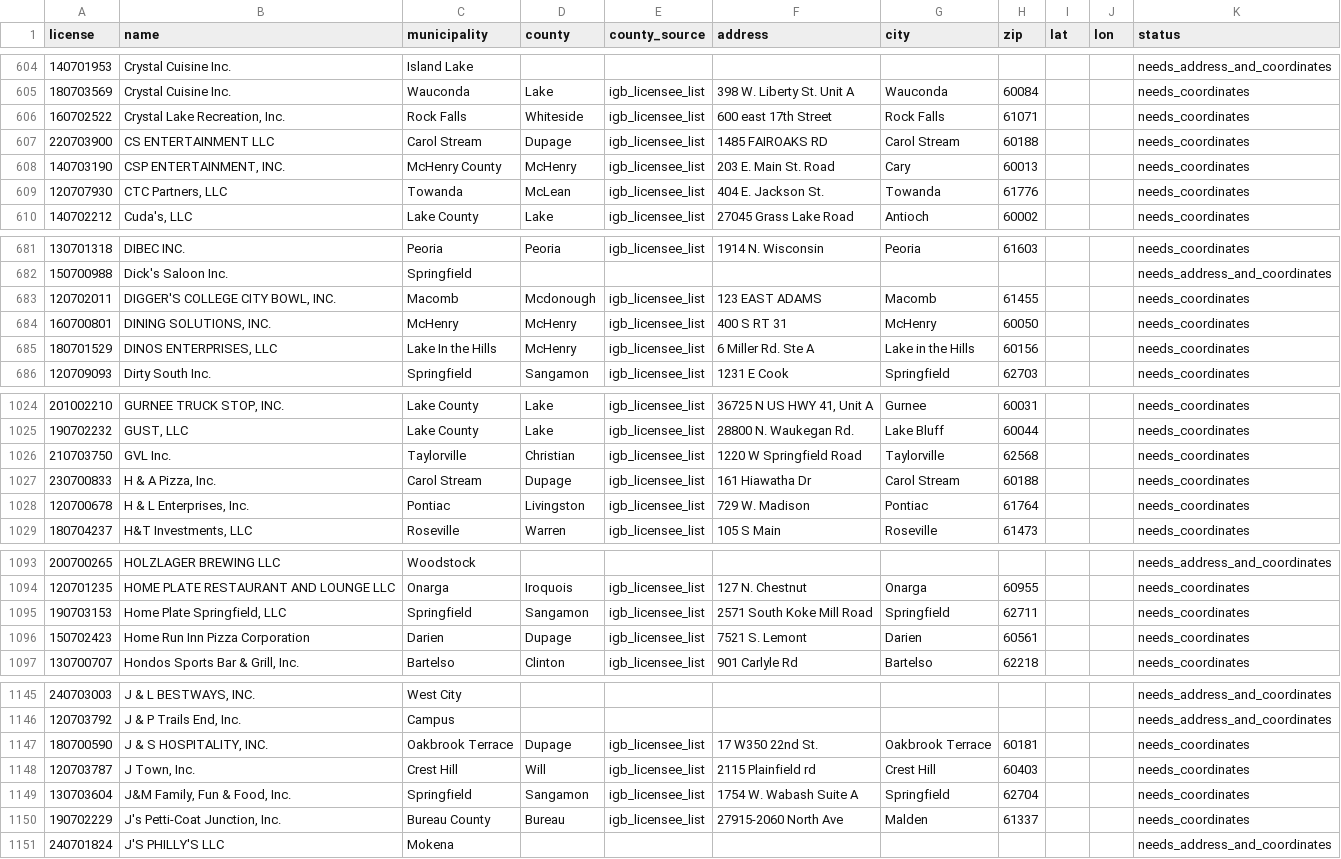
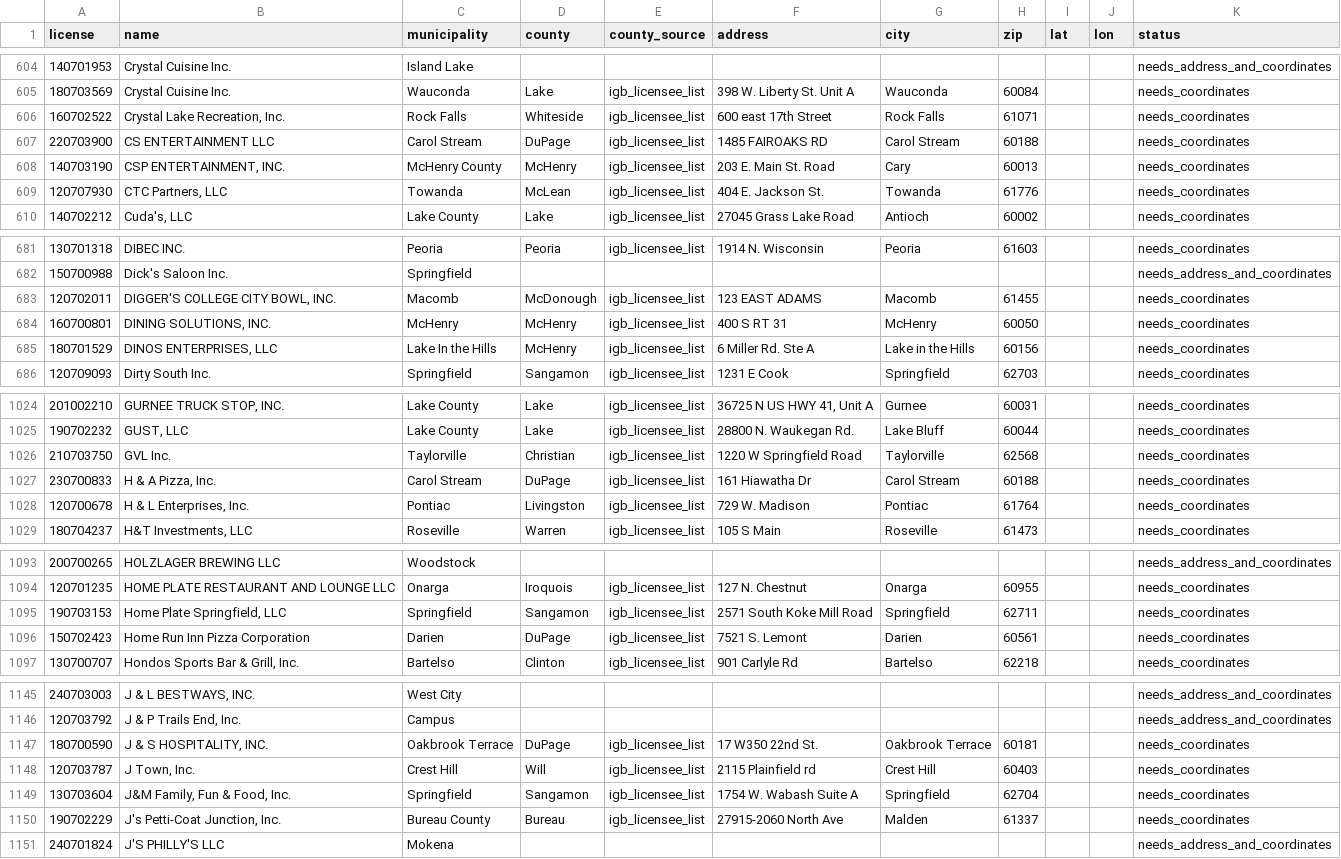
Before and after one commit to sathington3/dupage-cook-slot-map, a CSV file: enrichment-queue.csv, drawn as a sheet; only a part is shown, gaps mark what is left out; the diff covers the shown part only.

```diff
--- a/enrichment-queue.csv
+++ b/enrichment-queue.csv
@@ -606,3 +606,3 @@ license,name,municipality,county,county_source,address,city,zip,lat,lon,status
 160702522,"Crystal Lake Recreation, Inc.",Rock Falls,Whiteside,igb_licensee_list,600 east 17th Street,Rock Falls,61071,,,needs_coordinates
-220703900,CS ENTERTAINMENT LLC,Carol Stream,Dupage,igb_licensee_list,1485 FAIROAKS RD,Carol Stream,60188,,,needs_coordinates
+220703900,CS ENTERTAINMENT LLC,Carol Stream,DuPage,igb_licensee_list,1485 FAIROAKS RD,Carol Stream,60188,,,needs_coordinates
 140703190,"CSP ENTERTAINMENT, INC.",McHenry County,McHenry,igb_licensee_list,203 E. Main St. Road,Cary,60013,,,needs_coordinates
@@ -682,3 +682,3 @@ license,name,municipality,county,county_source,address,city,zip,lat,lon,status
 150700988,Dick's Saloon Inc.,Springfield,,,,,,,,needs_address_and_coordinates
-120702011,"DIGGER'S COLLEGE CITY BOWL, INC.",Macomb,Mcdonough,igb_licensee_list,123 EAST ADAMS,Macomb,61455,,,needs_coordinates
+120702011,"DIGGER'S COLLEGE CITY BOWL, INC.",Macomb,McDonough,igb_licensee_list,123 EAST ADAMS,Macomb,61455,,,needs_coordinates
 160700801,"DINING SOLUTIONS, INC.",McHenry,McHenry,igb_licensee_list,400 S RT 31,McHenry,60050,,,needs_coordinates
@@ -1026,3 +1026,3 @@ license,name,municipality,county,county_source,address,city,zip,lat,lon,status
 210703750,GVL Inc.,Taylorville,Christian,igb_licensee_list,1220 W Springfield Road,Taylorville,62568,,,needs_coordinates
-230700833,"H & A Pizza, Inc.",Carol Stream,Dupage,igb_licensee_list,161 Hiawatha Dr,Carol Stream,60188,,,needs_coordinates
+230700833,"H & A Pizza, Inc.",Carol Stream,DuPage,igb_licensee_list,161 Hiawatha Dr,Carol Stream,60188,,,needs_coordinates
 120700678,"H & L Enterprises, Inc.",Pontiac,Livingston,igb_licensee_list,729 W. Madison,Pontiac,61764,,,needs_coordinates
@@ -1095,3 +1095,3 @@ license,name,municipality,county,county_source,address,city,zip,lat,lon,status
 190703153,"Home Plate Springfield, LLC",Springfield,Sangamon,igb_licensee_list,2571 South Koke Mill Road,Springfield,62711,,,needs_coordinates
-150702423,Home Run Inn Pizza Corporation,Darien,Dupage,igb_licensee_list,7521 S. Lemont,Darien,60561,,,needs_coordinates
+150702423,Home Run Inn Pizza Corporation,Darien,DuPage,igb_licensee_list,7521 S. Lemont,Darien,60561,,,needs_coordinates
 130700707,"Hondos Sports Bar & Grill, Inc.",Bartelso,Clinton,igb_licensee_list,901 Carlyle Rd,Bartelso,62218,,,needs_coordinates
@@ -1146,3 +1146,3 @@ license,name,municipality,county,county_source,address,city,zip,lat,lon,status
 120703792,"J & P Trails End, Inc.",Campus,,,,,,,,needs_address_and_coordinates
-180700590,"J & S HOSPITALITY, INC.",Oakbrook Terrace,Dupage,igb_licensee_list,17 W350 22nd St.,Oakbrook Terrace,60181,,,needs_coordinates
+180700590,"J & S HOSPITALITY, INC.",Oakbrook Terrace,DuPage,igb_licensee_list,17 W350 22nd St.,Oakbrook Terrace,60181,,,needs_coordinates
 120703787,"J Town, Inc.",Crest Hill,Will,igb_licensee_list,2115 Plainfield rd,Crest Hill,60403,,,needs_coordinates
```
Also changed, not shown: 39 edited cells elsewhere in this file, 21 other files.
